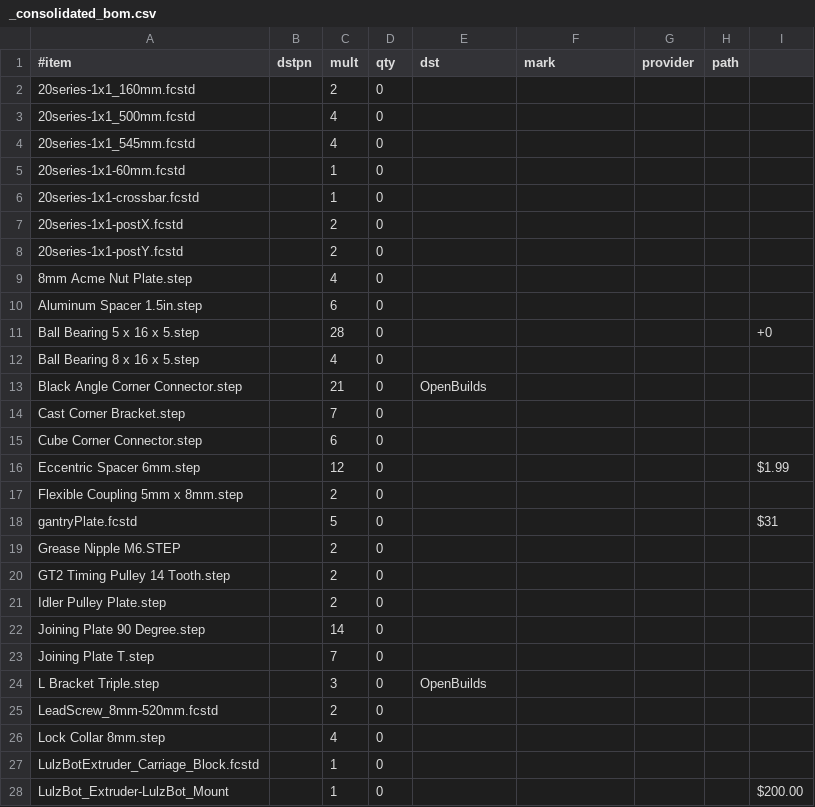
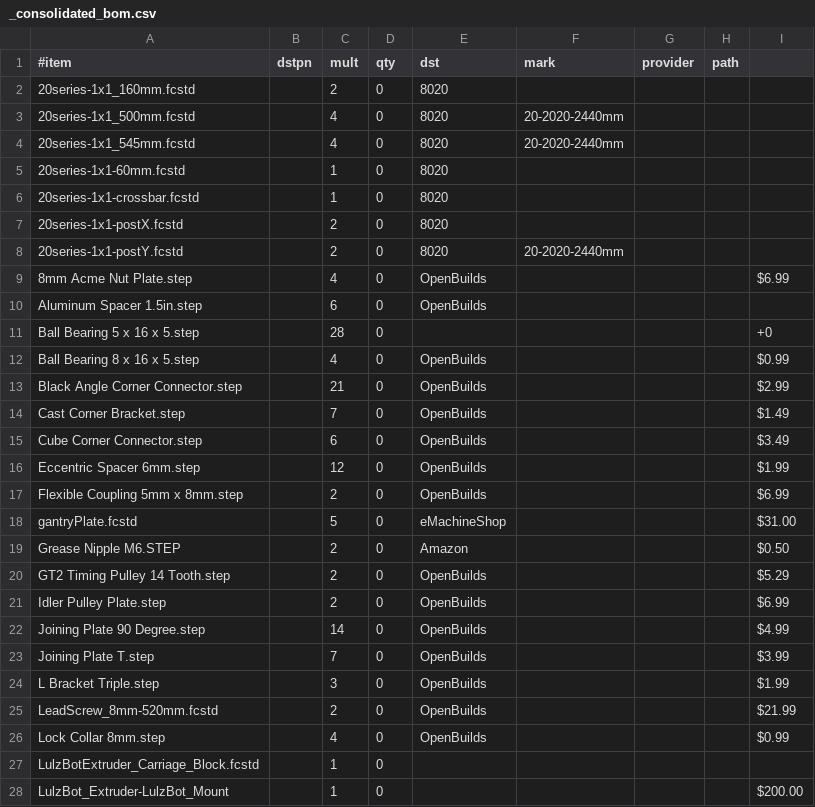
Before and after one commit to mirage335/TazIntermediate, a CSV file: bom/_consolidated_bom.csv, drawn as a sheet; only a part is shown; the diff covers the shown part only.

```diff
--- a/bom/_consolidated_bom.csv
+++ b/bom/_consolidated_bom.csv
@@ -1,27 +1,27 @@
 #item,dstpn,mult,qty,dst,mark,provider,path
-20series-1x1_160mm.fcstd,,2,0,,,,
-20series-1x1_500mm.fcstd,,4,0,,,,
-20series-1x1_545mm.fcstd,,4,0,,,,
-20series-1x1-60mm.fcstd,,1,0,,,,
-20series-1x1-crossbar.fcstd,,1,0,,,,
-20series-1x1-postX.fcstd,,2,0,,,,
-20series-1x1-postY.fcstd,,2,0,,,,
-8mm Acme Nut Plate.step,,4,0,,,,
-Aluminum Spacer 1.5in.step,,6,0,,,,
+20series-1x1_160mm.fcstd,,2,0,8020,,,
+20series-1x1_500mm.fcstd,,4,0,8020,20-2020-2440mm,,
+20series-1x1_545mm.fcstd,,4,0,8020,20-2020-2440mm,,
+20series-1x1-60mm.fcstd,,1,0,8020,,,
+20series-1x1-crossbar.fcstd,,1,0,8020,,,
+20series-1x1-postX.fcstd,,2,0,8020,,,
+20series-1x1-postY.fcstd,,2,0,8020,20-2020-2440mm,,
+8mm Acme Nut Plate.step,,4,0,OpenBuilds,,,,$6.99
+Aluminum Spacer 1.5in.step,,6,0,OpenBuilds,,,
 Ball Bearing 5 x 16 x 5.step,,28,0,,,,,+0
-Ball Bearing 8 x 16 x 5.step,,4,0,,,,
-Black Angle Corner Connector.step,,21,0,OpenBuilds,,,
-Cast Corner Bracket.step,,7,0,,,,
-Cube Corner Connector.step,,6,0,,,,
-Eccentric Spacer 6mm.step,,12,0,,,,,$1.99
-Flexible Coupling 5mm x 8mm.step,,2,0,,,,
-gantryPlate.fcstd,,5,0,,,,,$31
-Grease Nipple M6.STEP,,2,0,,,,
-GT2 Timing Pulley 14 Tooth.step,,2,0,,,,
-Idler Pulley Plate.step,,2,0,,,,
-Joining Plate 90 Degree.step,,14,0,,,,
-Joining Plate T.step,,7,0,,,,
-L Bracket Triple.step,,3,0,OpenBuilds,,,
-LeadScrew_8mm-520mm.fcstd,,2,0,,,,
-Lock Collar 8mm.step,,4,0,,,,
+Ball Bearing 8 x 16 x 5.step,,4,0,OpenBuilds,,,,$0.99
+Black Angle Corner Connector.step,,21,0,OpenBuilds,,,,$2.99
+Cast Corner Bracket.step,,7,0,OpenBuilds,,,,$1.49
+Cube Corner Connector.step,,6,0,OpenBuilds,,,,$3.49
+Eccentric Spacer 6mm.step,,12,0,OpenBuilds,,,,$1.99
+Flexible Coupling 5mm x 8mm.step,,2,0,OpenBuilds,,,,$6.99
+gantryPlate.fcstd,,5,0,eMachineShop,,,,$31.00
+Grease Nipple M6.STEP,,2,0,Amazon,,,,$0.50
+GT2 Timing Pulley 14 Tooth.step,,2,0,OpenBuilds,,,,$5.29
+Idler Pulley Plate.step,,2,0,OpenBuilds,,,,$6.99
+Joining Plate 90 Degree.step,,14,0,OpenBuilds,,,,$4.99
+Joining Plate T.step,,7,0,OpenBuilds,,,,$3.99
+L Bracket Triple.step,,3,0,OpenBuilds,,,,$1.99
+LeadScrew_8mm-520mm.fcstd,,2,0,OpenBuilds,,,,$21.99
+Lock Collar 8mm.step,,4,0,OpenBuilds,,,,$0.99
 LulzBotExtruder_Carriage_Block.fcstd,,1,0,,,,
```
Also changed, not shown: 36 edited cells elsewhere in this file, bom/_bom.csv, 4 other files.
